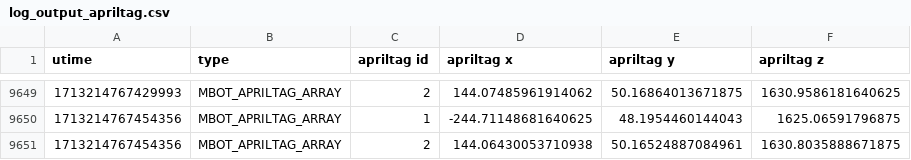
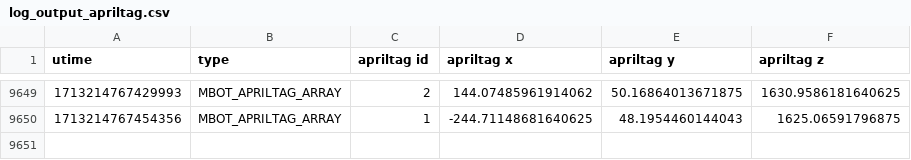
Before and after one commit to mdwu0526/rob-530-project, a CSV file: data/log12/log_output_apriltag.csv, drawn as a sheet; only a part is shown, gaps mark what is left out.

```diff
--- a/data/log12/log_output_apriltag.csv
+++ b/data/log12/log_output_apriltag.csv
@@ -9650,2 +9650 @@ utime,type,apriltag id,apriltag x,apriltag y,apriltag z
 1713214767454356,MBOT_APRILTAG_ARRAY,1,-244.71148681640625,48.1954460144043,1625.06591796875
-1713214767454356,MBOT_APRILTAG_ARRAY,2,144.06430053710938,50.16524887084961,1630.8035888671875
```
Also changed, not shown: 2 other files.
